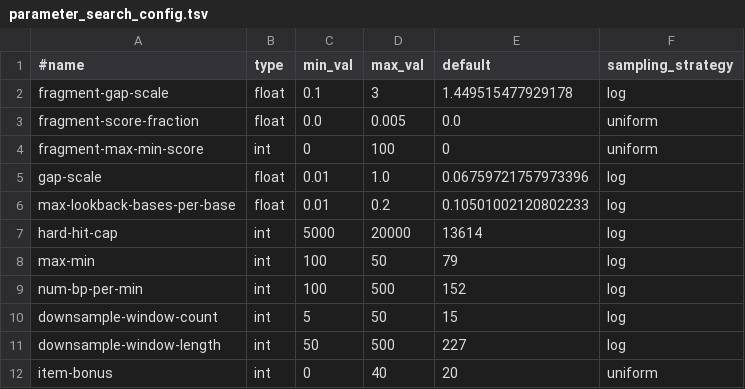
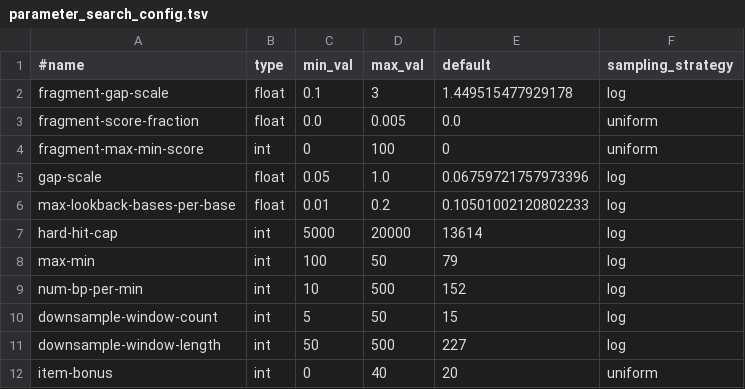
Before and after one commit to vgteam/long-read-giraffe-experiments, a TSV file: parameter_search_config.tsv, drawn as a sheet.

```diff
--- a/parameter_search_config.tsv
+++ b/parameter_search_config.tsv
@@ -4,3 +4,3 @@ fragment-score-fraction	float	0.0	0.005	0.0	uniform
 fragment-max-min-score	int	0	100	0	uniform
-gap-scale	float	0.01	1.0	0.06759721757973396	log
+gap-scale	float	0.05	1.0	0.06759721757973396	log
 max-lookback-bases-per-base	float	0.01	0.2	0.10501002120802233	log
@@ -8,3 +8,3 @@ hard-hit-cap	int	5000	20000	13614	log
 max-min	int	100	50	79	log
-num-bp-per-min	int	100	500	152	log
+num-bp-per-min	int	10	500	152	log
 downsample-window-count	int	5	50	15	log
```
Also changed, not shown: 2 other files.
